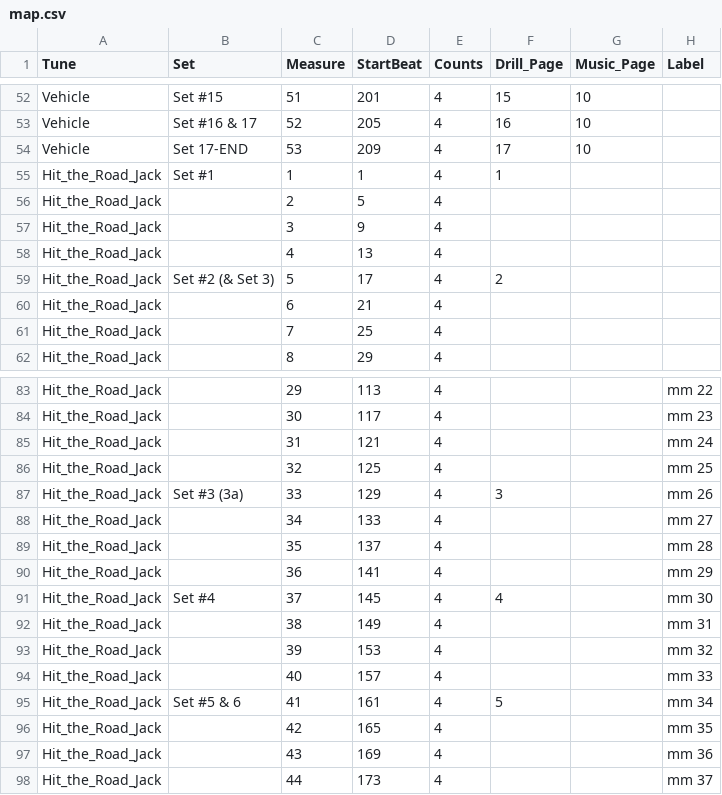
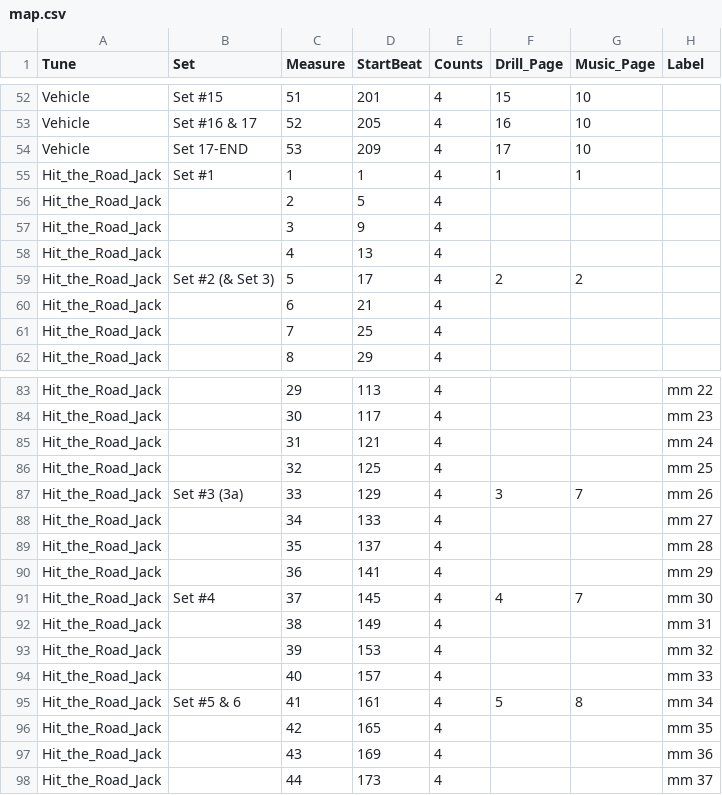
Before and after one commit to 368band/drill-app, a CSV file: map.csv, drawn as a sheet; only a part is shown, gaps mark what is left out.

Commit message:
jack music add

```diff
--- a/map.csv
+++ b/map.csv
@@ -54,3 +54,3 @@ Vehicle,Set #16 & 17,52,205,4,16,10,
 Vehicle,Set 17-END,53,209,4,17,10,
-Hit_the_Road_Jack,Set #1,1,1,4,1,,
+Hit_the_Road_Jack,Set #1,1,1,4,1,1,
 Hit_the_Road_Jack,,2,5,4,,,
@@ -58,3 +58,3 @@ Hit_the_Road_Jack,,3,9,4,,,
 Hit_the_Road_Jack,,4,13,4,,,
-Hit_the_Road_Jack,Set #2 (& Set 3),5,17,4,2,,
+Hit_the_Road_Jack,Set #2 (& Set 3),5,17,4,2,2,
 Hit_the_Road_Jack,,6,21,4,,,
@@ -86,3 +86,3 @@ Hit_the_Road_Jack,,31,121,4,,,mm 24
 Hit_the_Road_Jack,,32,125,4,,,mm 25
-Hit_the_Road_Jack,Set #3 (3a),33,129,4,3,,mm 26
+Hit_the_Road_Jack,Set #3 (3a),33,129,4,3,7,mm 26
 Hit_the_Road_Jack,,34,133,4,,,mm 27
@@ -90,3 +90,3 @@ Hit_the_Road_Jack,,35,137,4,,,mm 28
 Hit_the_Road_Jack,,36,141,4,,,mm 29
-Hit_the_Road_Jack,Set #4,37,145,4,4,,mm 30
+Hit_the_Road_Jack,Set #4,37,145,4,4,7,mm 30
 Hit_the_Road_Jack,,38,149,4,,,mm 31
@@ -94,3 +94,3 @@ Hit_the_Road_Jack,,39,153,4,,,mm 32
 Hit_the_Road_Jack,,40,157,4,,,mm 33
-Hit_the_Road_Jack,Set #5 & 6,41,161,4,5,,mm 34
+Hit_the_Road_Jack,Set #5 & 6,41,161,4,5,8,mm 34
 Hit_the_Road_Jack,,42,165,4,,,mm 35
```
Also changed, not shown: 11 other files.
